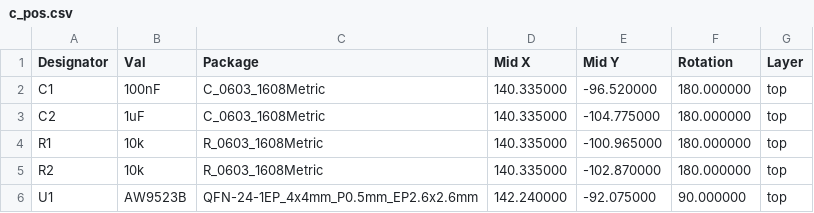
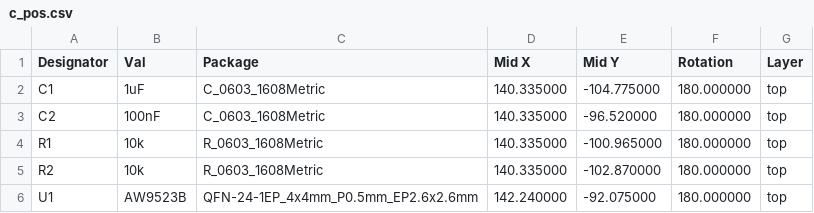
Before and after one commit to lbthomsen/AW9523B, a CSV file: breakout/c_pos.csv, drawn as a sheet.

```diff
--- a/breakout/c_pos.csv
+++ b/breakout/c_pos.csv
@@ -1,6 +1,6 @@
 Designator,Val,Package,Mid X,Mid Y,Rotation,Layer
-"C1","100nF","C_0603_1608Metric",140.335000,-96.520000,180.000000,top
-"C2","1uF","C_0603_1608Metric",140.335000,-104.775000,180.000000,top
+"C1","1uF","C_0603_1608Metric",140.335000,-104.775000,180.000000,top
+"C2","100nF","C_0603_1608Metric",140.335000,-96.520000,180.000000,top
 "R1","10k","R_0603_1608Metric",140.335000,-100.965000,180.000000,top
 "R2","10k","R_0603_1608Metric",140.335000,-102.870000,180.000000,top
-"U1","AW9523B","QFN-24-1EP_4x4mm_P0.5mm_EP2.6x2.6mm",142.240000,-92.075000,90.000000,top
+"U1","AW9523B","QFN-24-1EP_4x4mm_P0.5mm_EP2.6x2.6mm",142.240000,-92.075000,180.000000,top
```
Also changed, not shown: breakout/c/gpioexp-top-pos.csv, breakout/c_bom.csv, 22 other files.
